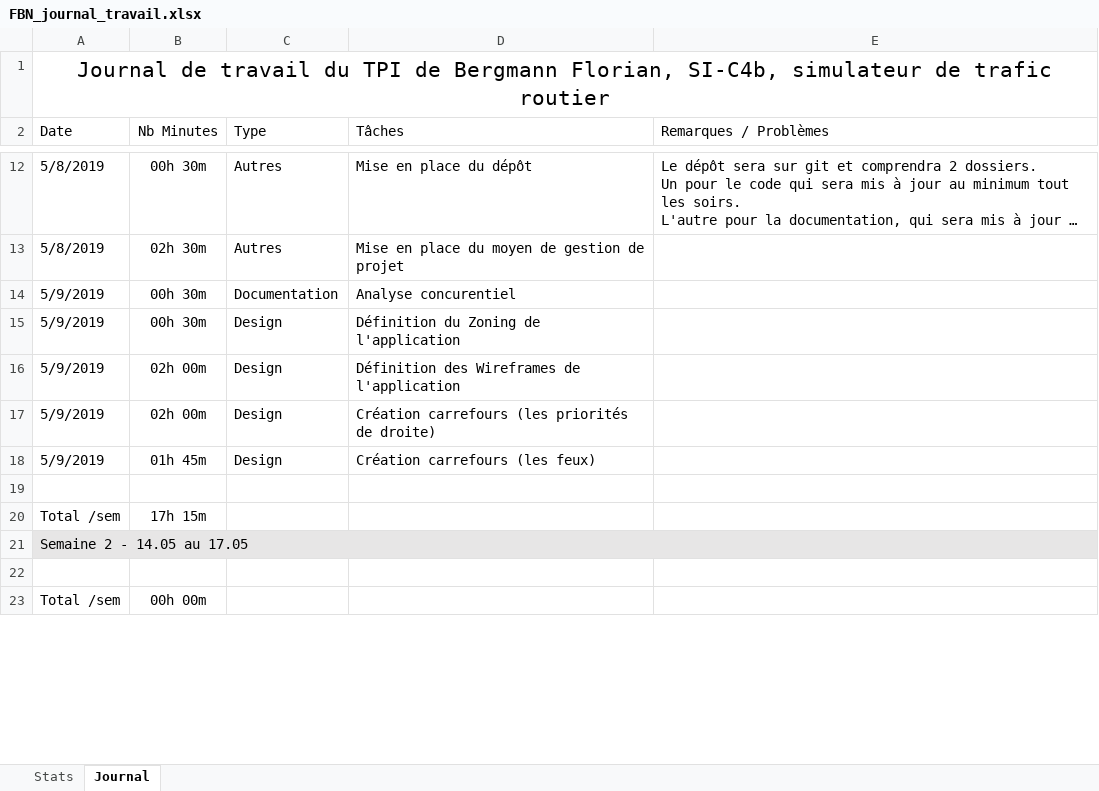
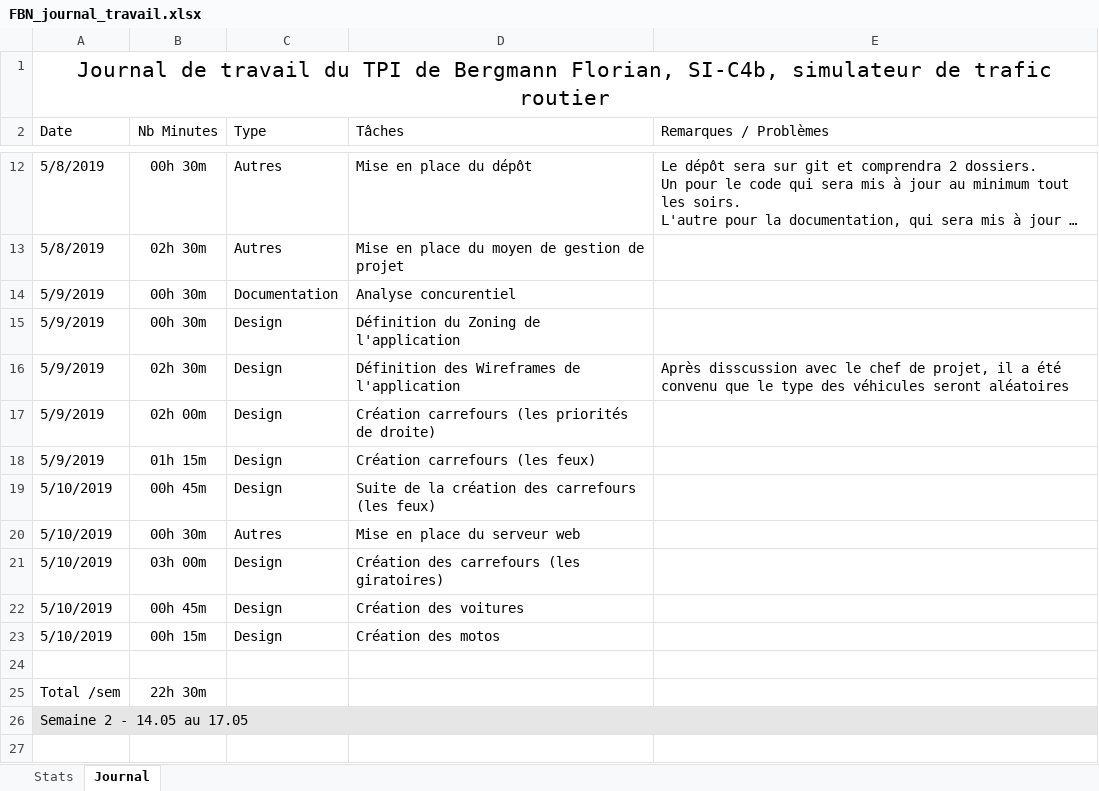
Before and after one commit to BergmannFlorian/TPI_crossroadssimulator, an Excel workbook: Documentation/FBN_journal_travail.xlsx, sheet Journal, drawn as a sheet; only a part is shown, gaps mark what is left out; the shorter side is filled out with more unchanged rows; long unchanged cells end in …; values as stored, in another font and other column widths than the file's, no borders; addresses are those after the commit; the diff names each change by its address in the sheet, - before the commit and + after, or states it on an @@ line.

Commit message:
Update documentation and planification, and add design files

```diff
--- a/Documentation/FBN_journal_travail.xlsx (sheet Journal)
+++ b/Documentation/FBN_journal_travail.xlsx (sheet Journal)
-B16 (Nb Minutes): 02h 00m
+B16 (Nb Minutes): 02h 30m
-E16 (Remarques / Problèmes): (empty)
+E16 (Remarques / Problèmes): Après disscussion avec le chef de projet, il a été convenu que le type des véhicules seront aléatoires
-B18 (Nb Minutes): 01h 45m
+B18 (Nb Minutes): 01h 15m
+row 19: 5/10/2019 | 00h 45m | Design | Suite de la création des carrefours (les feux)
+row 20: 5/10/2019 | 00h 30m | Autres | Mise en place du serveur web
+row 21: 5/10/2019 | 03h 00m | Design | Création des carrefours (les giratoires)
+row 22: 5/10/2019 | 00h 45m | Design | Création des voitures
+row 23: 5/10/2019 | 00h 15m | Design | Création des motos
-B25 (Nb Minutes): 17h 15m
+B25 (Nb Minutes): 22h 30m
```
Also changed, not shown: sheet Stats, formulas that keep their value, 6 other files.
